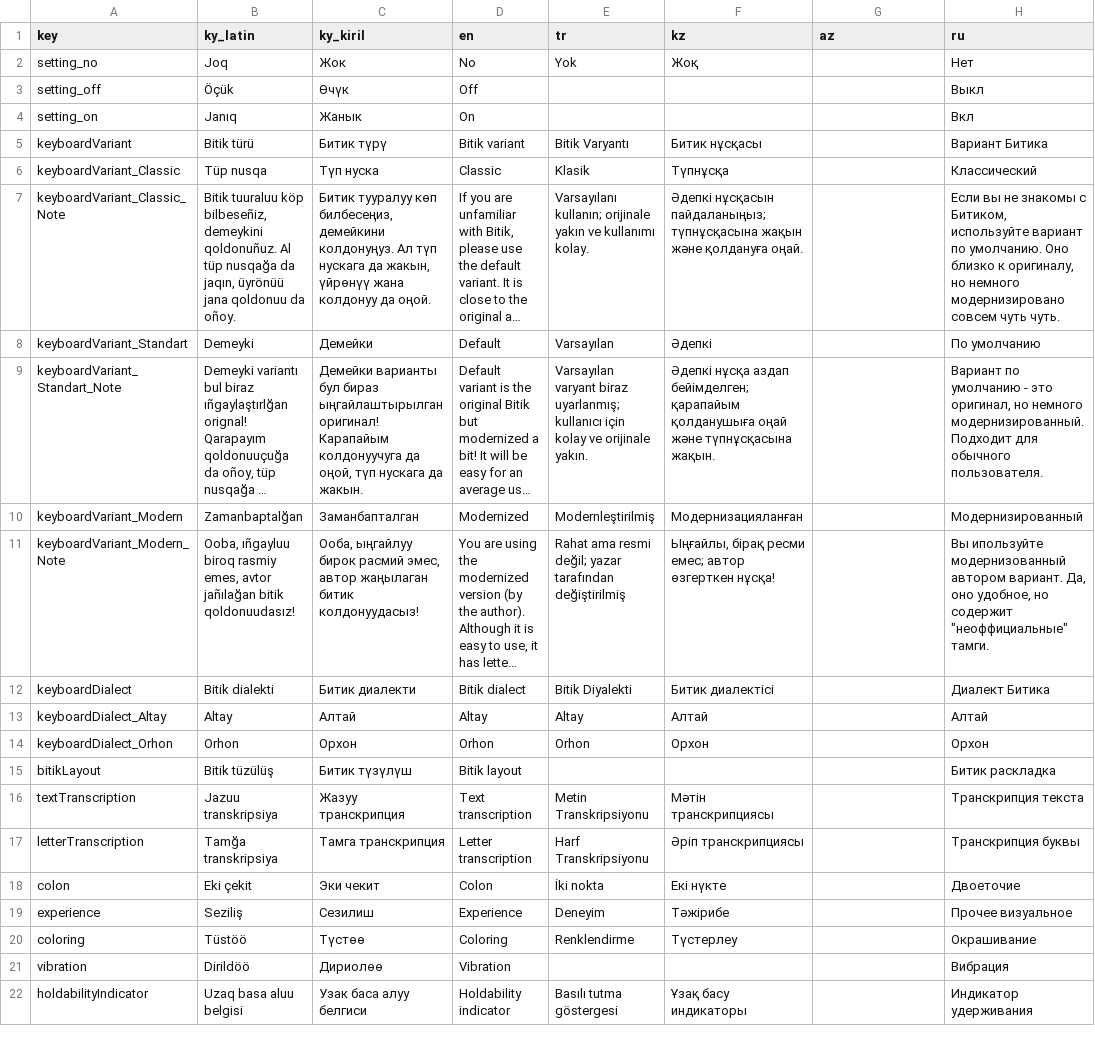
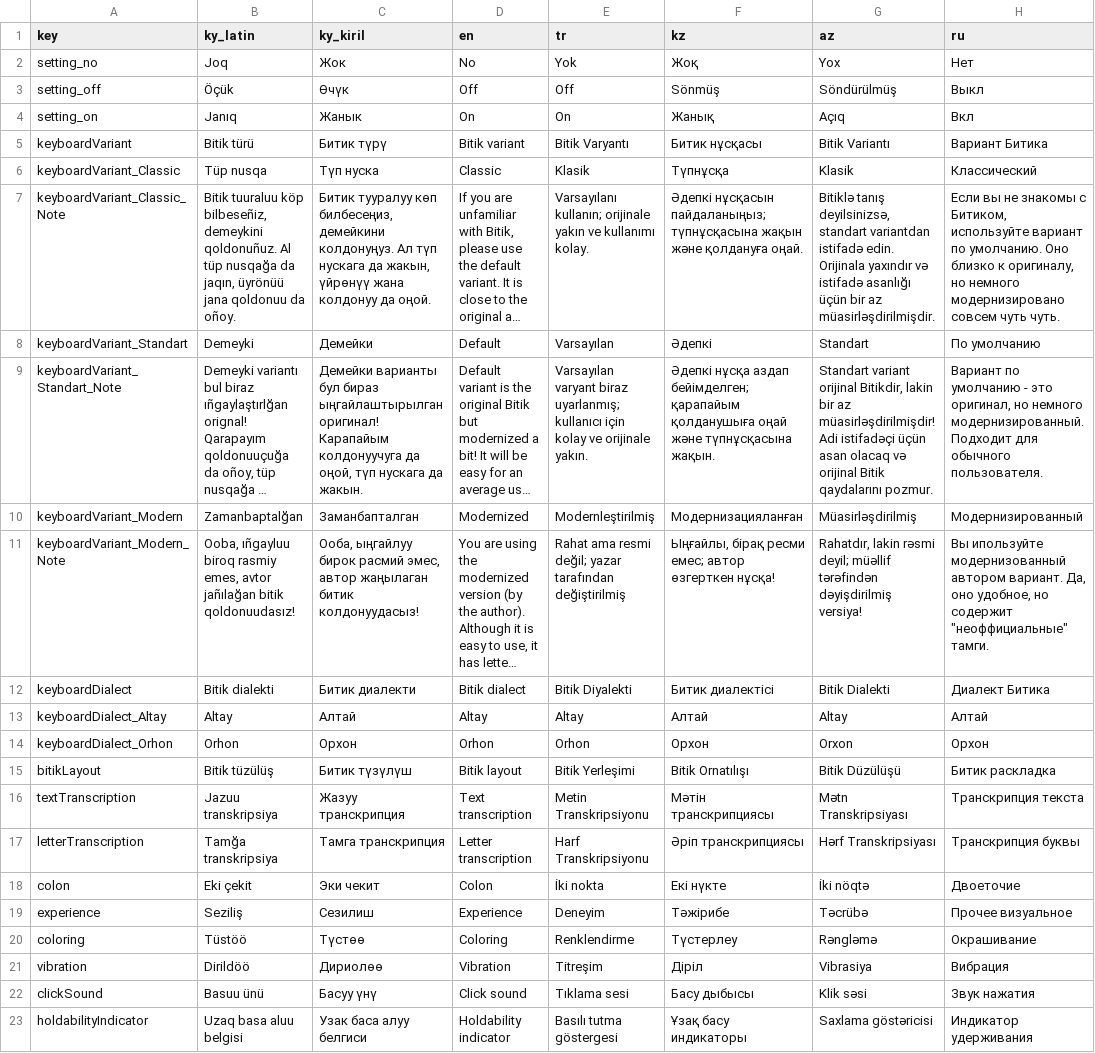
Before and after one commit to samhereis/BitikKeyboard, a CSV file: BitikKeyboard/app/src/main/assets/localization/settings.csv, drawn as a sheet; only a part is shown; long unchanged cells end in …; addresses are those after the commit; the diff covers the shown part only; the diff names each change by its address in the sheet, - before the commit and + after, or states it on an @@ line.

Commit message:
new translations

```diff
--- a/BitikKeyboard/app/src/main/assets/localization/settings.csv
+++ b/BitikKeyboard/app/src/main/assets/localization/settings.csv
-G2 (az): (empty)
+G2 (az): Yox
-E3 (tr): (empty)
+E3 (tr): Off
-F3 (kz): (empty)
+F3 (kz): Sönmüş
-G3 (az): (empty)
+G3 (az): Söndürülmüş
-E4 (tr): (empty)
+E4 (tr): On
-F4 (kz): (empty)
+F4 (kz): Жанық
-G4 (az): (empty)
+G4 (az): Açıq
-G5 (az): (empty)
+G5 (az): Bitik Variantı
-G6 (az): (empty)
+G6 (az): Klasik
-G7 (az): (empty)
+G7 (az): Bitiklə tanış deyilsinizsə, standart variantdan istifadə edin. Orijinala yaxındır və istifadə asanlığı üçün bir az müasirləşdirilmişdir.
-G8 (az): (empty)
+G8 (az): Standart
-G9 (az): (empty)
+G9 (az): Standart variant orijinal Bitikdir, lakin bir az müasirləşdirilmişdir! Adi istifadəçi üçün asan olacaq və orijinal Bitik qaydalarını pozmur.
-G10 (az): (empty)
+G10 (az): Müasirləşdirilmiş
-G11 (az): (empty)
+G11 (az): Rahatdır, lakin rəsmi deyil; müəllif tərəfindən dəyişdirilmiş versiya!
-G12 (az): (empty)
+G12 (az): Bitik Dialekti
-G13 (az): (empty)
+G13 (az): Altay
-G14 (az): (empty)
+G14 (az): Orxon
-E15 (tr): (empty)
+E15 (tr): Bitik Yerleşimi
-F15 (kz): (empty)
+F15 (kz): Bitik Ornatılışı
-G15 (az): (empty)
+G15 (az): Bitik Düzülüşü
-G16 (az): (empty)
+G16 (az): Mətn Transkripsiyası
-G17 (az): (empty)
+G17 (az): Hərf Transkripsiyası
-G18 (az): (empty)
+G18 (az): İki nöqtə
-G19 (az): (empty)
+G19 (az): Təcrübə
-G20 (az): (empty)
+G20 (az): Rəngləmə
-E21 (tr): (empty)
+E21 (tr): Titreşim
-F21 (kz): (empty)
+F21 (kz): Діріл
-G21 (az): (empty)
+G21 (az): Vibrasiya
+row 22: clickSound | Basuu ünü | Басуу үнү | Click sound | Tıklama sesi | Басу дыбысы | Klik səsi | Звук нажатия
-G23 (az): (empty)
+G23 (az): Saxlama göstəricisi
```
Also changed, not shown: 57 edited cells elsewhere in this file, BitikKeyboard/app/src/main/assets/localization/basicInfo.csv, BitikKeyboard/app/src/main/assets/localization/hte_android.csv, 9 other files.
